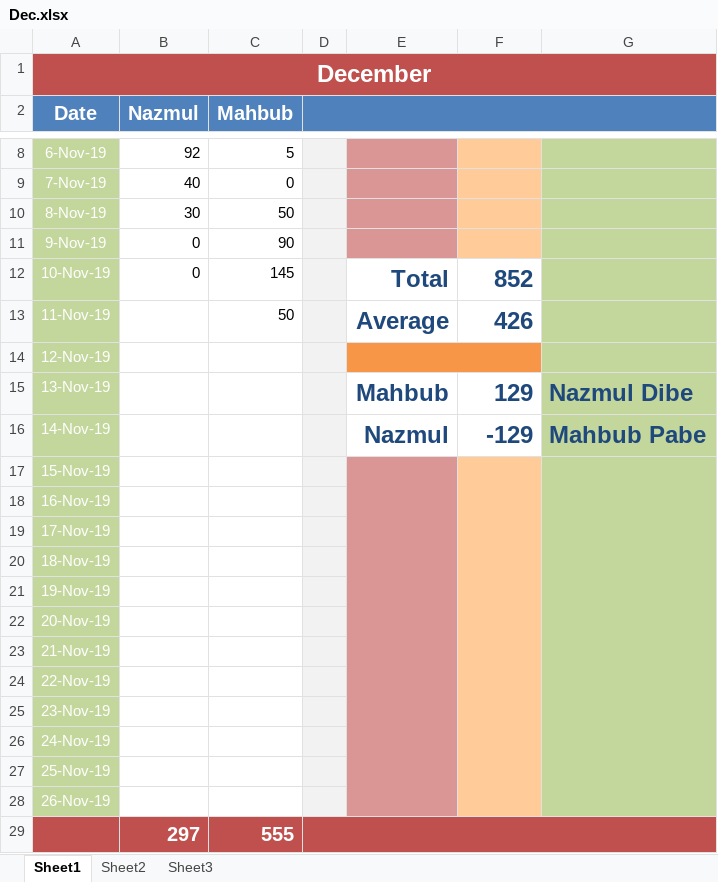
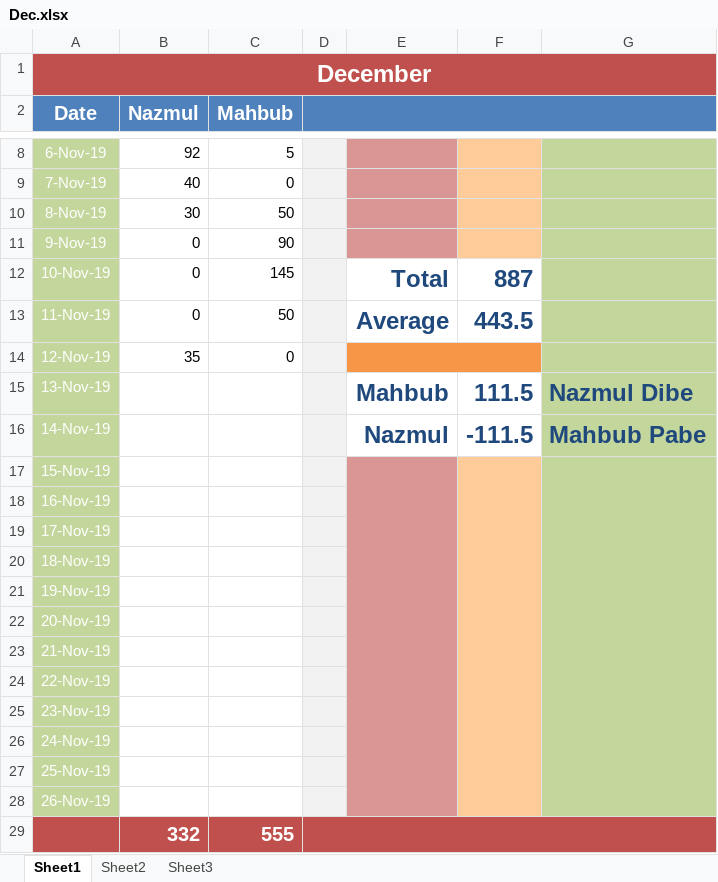
Before and after one commit to sakmahbub/ZAB, an Excel workbook: Dec.xlsx, sheet Sheet1, drawn as a sheet; only a part is shown, gaps mark what is left out; values as stored, in another font and other column widths than the file's, no borders; conditional formats not drawn; the diff names each change by its address in the sheet, - before the commit and + after, or states it on an @@ line.

```diff
--- a/Dec.xlsx (sheet Sheet1)
+++ b/Dec.xlsx (sheet Sheet1)
-F12: 852
+F12: 887
-B13 (Nazmul): (empty)
+B13 (Nazmul): 0
-F13: 426
+F13: 443.5
-B14 (Nazmul): (empty)
+B14 (Nazmul): 35
-C14 (Mahbub): (empty)
+C14 (Mahbub): 0
-F15: 129
+F15: 111.5
-F16: -129
+F16: -111.5
-B29 (Nazmul): 297
+B29 (Nazmul): 332
```
Also changed, not shown: sheet Sheet2, 1 other file.
